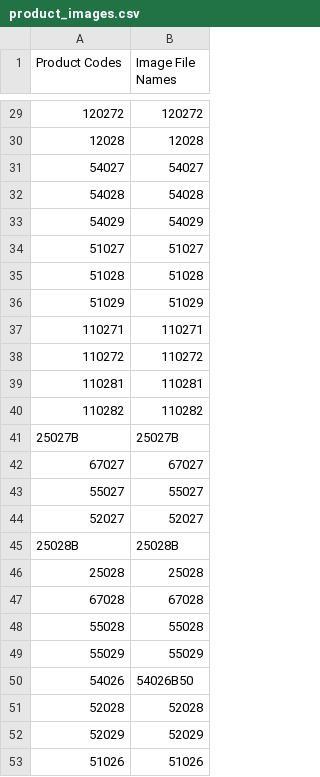
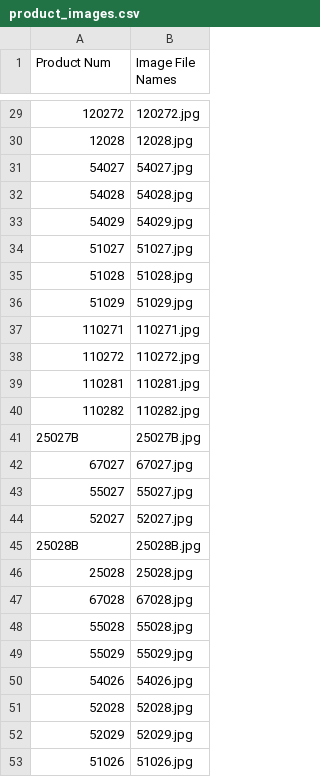
Before and after one commit to droneshire/camarogeneration, a CSV file: image_lists/product_images.csv, drawn as a sheet; only a part is shown, gaps mark what is left out; the diff covers the shown part only.

```diff
--- a/image_lists/product_images.csv
+++ b/image_lists/product_images.csv
@@ -1 +1 @@
-Product Codes,Image File Names
+Product Num,Image File Names
@@ -29,25 +29,25 @@ Product Codes,Image File Names
-120272,120272
-12028,12028
-54027,54027
-54028,54028
-54029,54029
-51027,51027
-51028,51028
-51029,51029
-110271,110271
-110272,110272
-110281,110281
-110282,110282
-25027B,25027B
-67027,67027
-55027,55027
-52027,52027
-25028B,25028B
-25028,25028
-67028,67028
-55028,55028
-55029,55029
-54026,54026B50
-52028,52028
-52029,52029
-51026,51026
+120272,120272.jpg
+12028,12028.jpg
+54027,54027.jpg
+54028,54028.jpg
+54029,54029.jpg
+51027,51027.jpg
+51028,51028.jpg
+51029,51029.jpg
+110271,110271.jpg
+110272,110272.jpg
+110281,110281.jpg
+110282,110282.jpg
+25027B,25027B.jpg
+67027,67027.jpg
+55027,55027.jpg
+52027,52027.jpg
+25028B,25028B.jpg
+25028,25028.jpg
+67028,67028.jpg
+55028,55028.jpg
+55029,55029.jpg
+54026,54026.jpg
+52028,52028.jpg
+52029,52029.jpg
+51026,51026.jpg
```
Also changed, not shown: 27 edited cells elsewhere in this file, product_lists/trex.csv, 6 other files.
